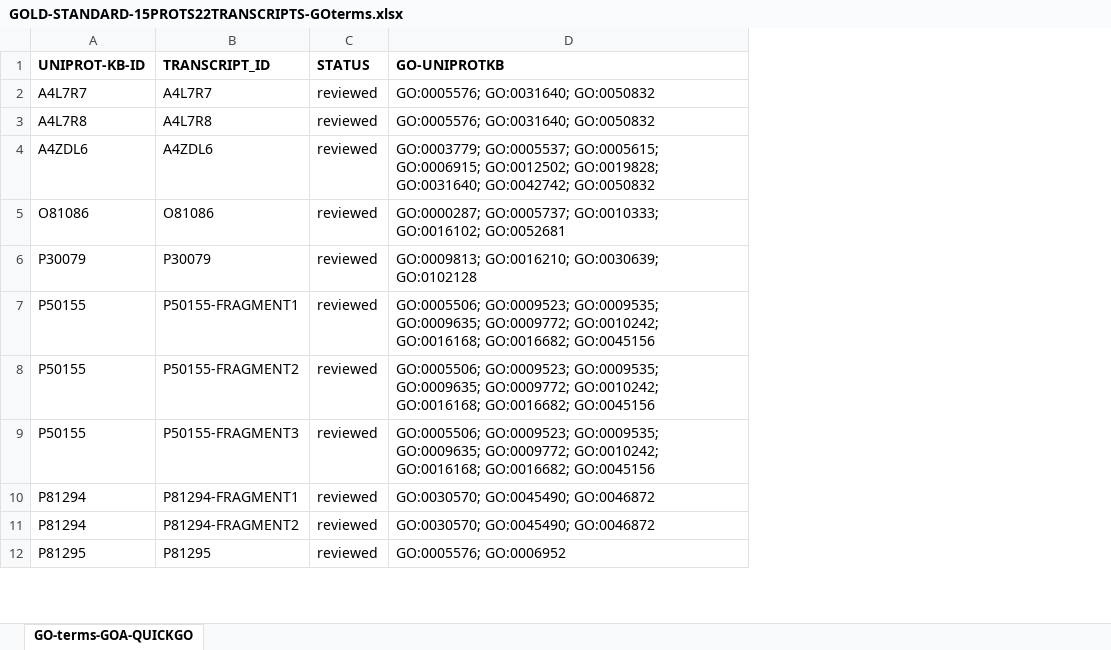
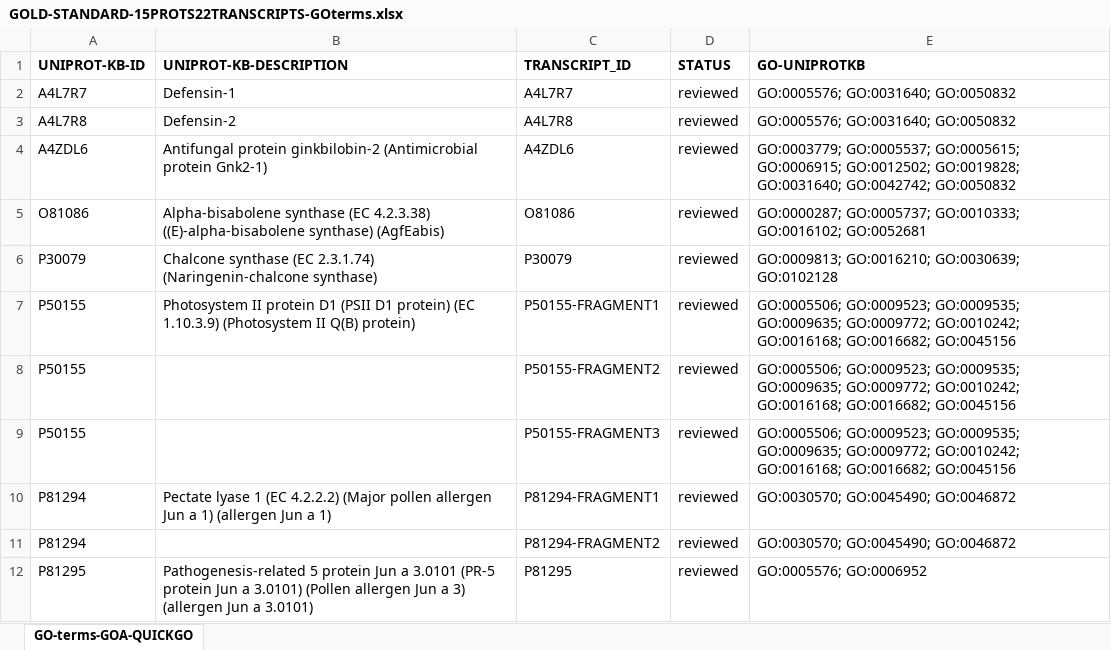
Before and after one commit to GGFHF/gymnoTOA-app, an Excel workbook: gold-standard/GOLD-STANDARD-15PROTS22TRANSCRIPTS-GOterms.xlsx, sheet GO-terms-GOA-QUICKGO, drawn as a sheet; only a part is shown; values as stored, in another font and other column widths than the file's, no borders; the diff names each change by its address in the sheet, - before the commit and + after, or states it on an @@ line.

```diff
--- a/gold-standard/GOLD-STANDARD-15PROTS22TRANSCRIPTS-GOterms.xlsx (sheet GO-terms-GOA-QUICKGO)
+++ b/gold-standard/GOLD-STANDARD-15PROTS22TRANSCRIPTS-GOterms.xlsx (sheet GO-terms-GOA-QUICKGO)
+column B (UNIPROT-KB-DESCRIPTION), rows 2-12: Defensin-1 | Defensin-2 | Antifungal protein ginkbilobin-2 (Antimicrobial protein Gnk2-1) | Alpha-bisabolene synthase (EC 4.2.3.38) ((E)-alpha-bisabolene synthase) (AgfEabis) | Chalcone synthase (EC 2.3.1.74) (Naringenin-chalcone synthase) | Photosystem II protein D1 (PSII D1 protein) (EC 1.10.3.9) (Photosystem II Q(B) protein) |  |  | Pectate lyase 1 (EC 4.2.2.2) (Major pollen allergen Jun a 1) (allergen Jun a 1) |  | Pathogenesis-related 5 protein Jun a 3.0101 (PR-5 protein Jun a 3.0101) (Pollen allergen Jun a 3) (allergen Jun a 3.0101)
```
Also changed, not shown: 1 other file.
